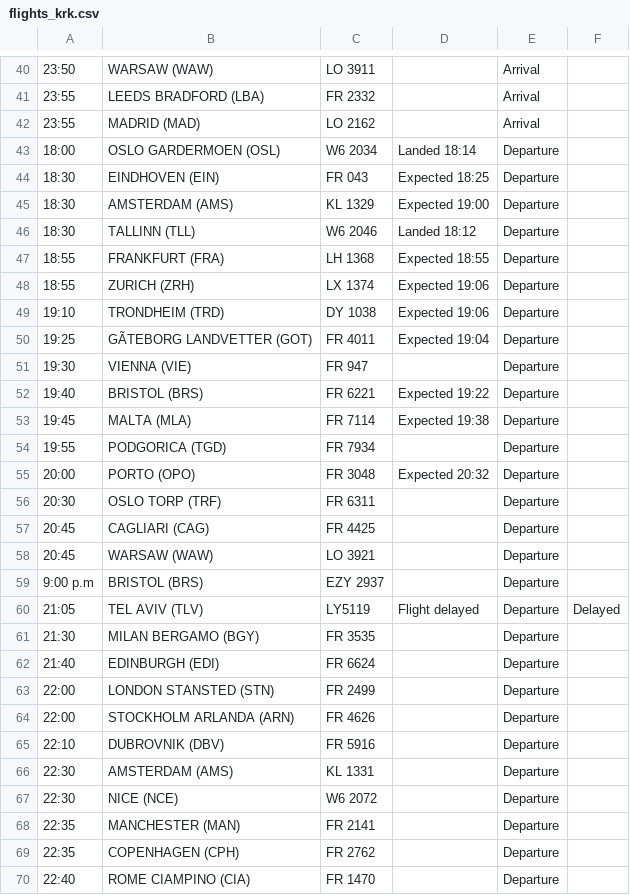
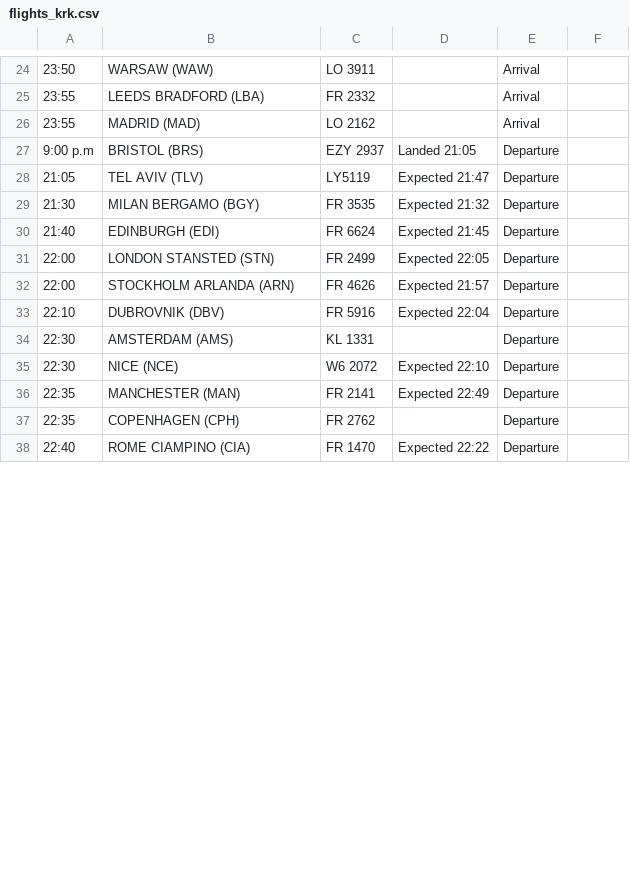
Before and after one commit to ljswierzawska/flights-krakow, a CSV file: flights_krk.csv, drawn as a sheet; only a part is shown, gaps mark what is left out; removed rows and columns are numbered as before the commit, all else as after; the diff covers the shown part only; the diff names each change by its address in the sheet, - before the commit and + after, or states it on an @@ line.

```diff
--- a/flights_krk.csv
+++ b/flights_krk.csv
-row 43: 18:00 | OSLO GARDERMOEN (OSL) | W6 2034 | Landed 18:14 | Departure
-row 44: 18:30 | EINDHOVEN (EIN) | FR 043 | Expected 18:25 | Departure
-row 45: 18:30 | AMSTERDAM (AMS) | KL 1329 | Expected 19:00 | Departure
-row 46: 18:30 | TALLINN (TLL) | W6 2046 | Landed 18:12 | Departure
-row 47: 18:55 | FRANKFURT (FRA) | LH 1368 | Expected 18:55 | Departure
-row 48: 18:55 | ZURICH (ZRH) | LX 1374 | Expected 19:06 | Departure
-row 49: 19:10 | TRONDHEIM (TRD) | DY 1038 | Expected 19:06 | Departure
-row 50: 19:25 | GÃTEBORG LANDVETTER (GOT) | FR 4011 | Expected 19:04 | Departure
-row 51: 19:30 | VIENNA (VIE) | FR 947 |  | Departure
-row 52: 19:40 | BRISTOL (BRS) | FR 6221 | Expected 19:22 | Departure
-row 53: 19:45 | MALTA (MLA) | FR 7114 | Expected 19:38 | Departure
-row 54: 19:55 | PODGORICA (TGD) | FR 7934 |  | Departure
-row 55: 20:00 | PORTO (OPO) | FR 3048 | Expected 20:32 | Departure
-row 56: 20:30 | OSLO TORP (TRF) | FR 6311 |  | Departure
-row 57: 20:45 | CAGLIARI (CAG) | FR 4425 |  | Departure
-row 58: 20:45 | WARSAW (WAW) | LO 3921 |  | Departure
-D27: (empty)
+D27: Landed 21:05
-D28: Flight delayed
+D28: Expected 21:47
-F28: Delayed
+F28: (empty)
-D29: (empty)
+D29: Expected 21:32
-D30: (empty)
+D30: Expected 21:45
-D31: (empty)
+D31: Expected 22:05
-D32: (empty)
+D32: Expected 21:57
-D33: (empty)
+D33: Expected 22:04
-D35: (empty)
+D35: Expected 22:10
-D36: (empty)
+D36: Expected 22:49
-D38: (empty)
+D38: Expected 22:22
```
Also changed, not shown: 16 removed rows and 17 edited cells elsewhere in this file.
